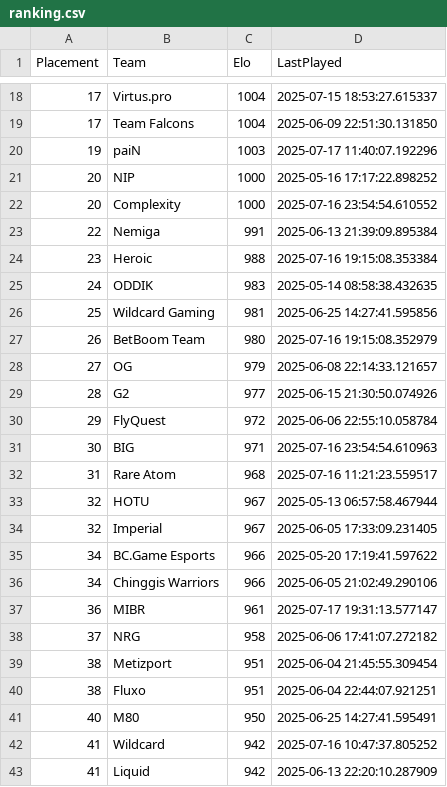
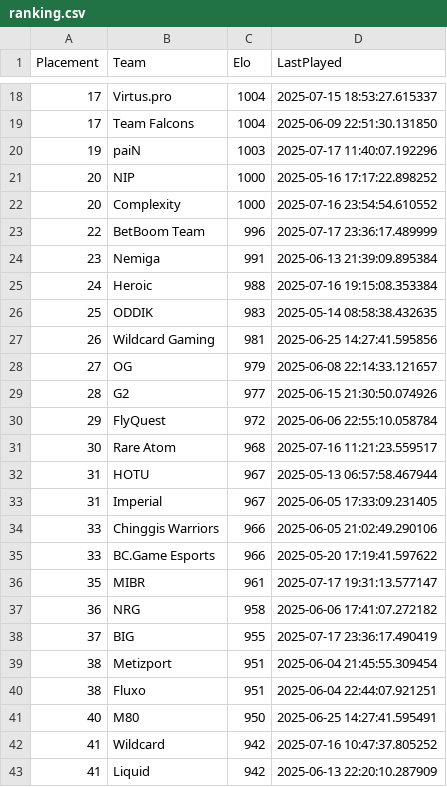
Before and after one commit to OnlinEGD/cs-ranking, a CSV file: ranking.csv, drawn as a sheet; only a part is shown, gaps mark what is left out.

```diff
--- a/ranking.csv
+++ b/ranking.csv
@@ -22,7 +22,7 @@ Placement,Team,Elo,LastPlayed
 20,Complexity,1000,2025-07-16 23:54:54.610552
-22,Nemiga,991,2025-06-13 21:39:09.895384
-23,Heroic,988,2025-07-16 19:15:08.353384
-24,ODDIK,983,2025-05-14 08:58:38.432635
-25,Wildcard Gaming,981,2025-06-25 14:27:41.595856
-26,BetBoom Team,980,2025-07-16 19:15:08.352979
+22,BetBoom Team,996,2025-07-17 23:36:17.489999
+23,Nemiga,991,2025-06-13 21:39:09.895384
+24,Heroic,988,2025-07-16 19:15:08.353384
+25,ODDIK,983,2025-05-14 08:58:38.432635
+26,Wildcard Gaming,981,2025-06-25 14:27:41.595856
 27,OG,979,2025-06-08 22:14:33.121657
@@ -30,10 +30,10 @@ Placement,Team,Elo,LastPlayed
 29,FlyQuest,972,2025-06-06 22:55:10.058784
-30,BIG,971,2025-07-16 23:54:54.610963
-31,Rare Atom,968,2025-07-16 11:21:23.559517
-32,HOTU,967,2025-05-13 06:57:58.467944
-32,Imperial,967,2025-06-05 17:33:09.231405
-34,BC.Game Esports,966,2025-05-20 17:19:41.597622
-34,Chinggis Warriors,966,2025-06-05 21:02:49.290106
-36,MIBR,961,2025-07-17 19:31:13.577147
-37,NRG,958,2025-06-06 17:41:07.272182
+30,Rare Atom,968,2025-07-16 11:21:23.559517
+31,HOTU,967,2025-05-13 06:57:58.467944
+31,Imperial,967,2025-06-05 17:33:09.231405
+33,Chinggis Warriors,966,2025-06-05 21:02:49.290106
+33,BC.Game Esports,966,2025-05-20 17:19:41.597622
+35,MIBR,961,2025-07-17 19:31:13.577147
+36,NRG,958,2025-06-06 17:41:07.272182
+37,BIG,955,2025-07-17 23:36:17.490419
 38,Metizport,951,2025-06-04 21:45:55.309454
```
Also changed, not shown: processed_matches.csv.
